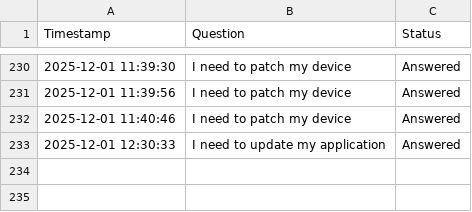
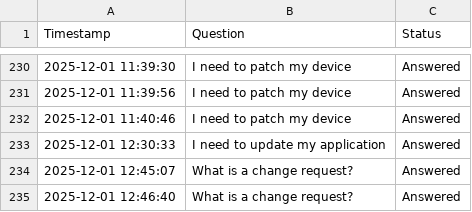
Before and after one commit to Sonu-Thomas-001/Change-Management-Bot, a CSV file: query_logs.csv, drawn as a sheet; only a part is shown, gaps mark what is left out; the diff names each change by its address in the sheet, - before the commit and + after, or states it on an @@ line.

Commit message:
docs: Add new query log entries for "What is a change request?"

```diff
--- a/query_logs.csv
+++ b/query_logs.csv
+row 234: 2025-12-01 12:45:07 | What is a change request? | Answered
+row 235: 2025-12-01 12:46:40 | What is a change request? | Answered
```
